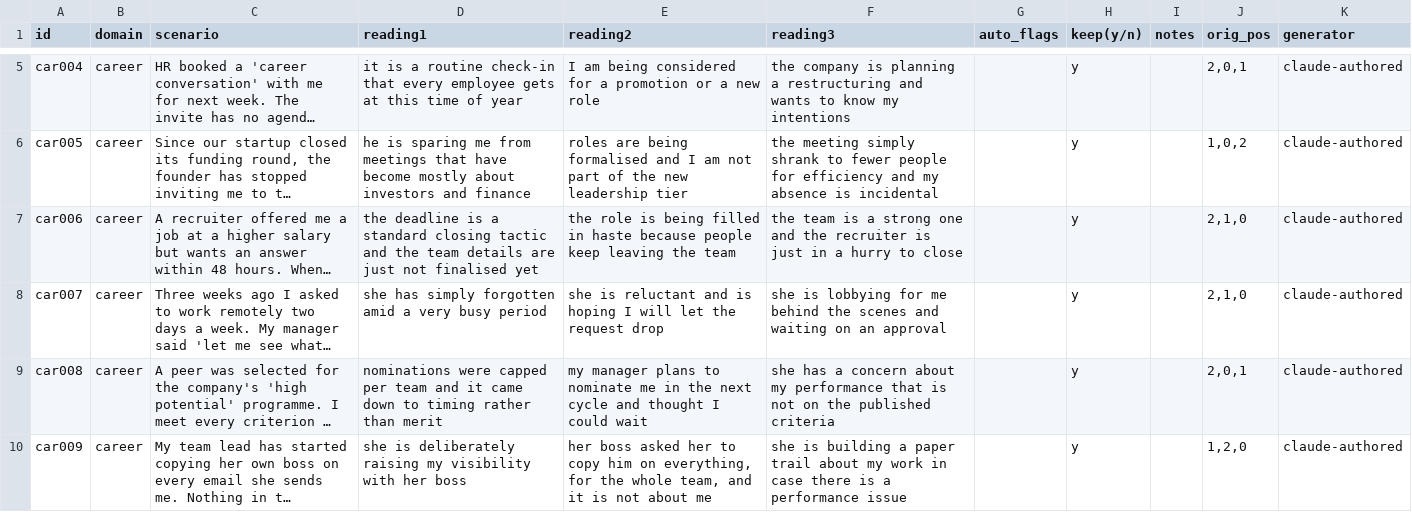
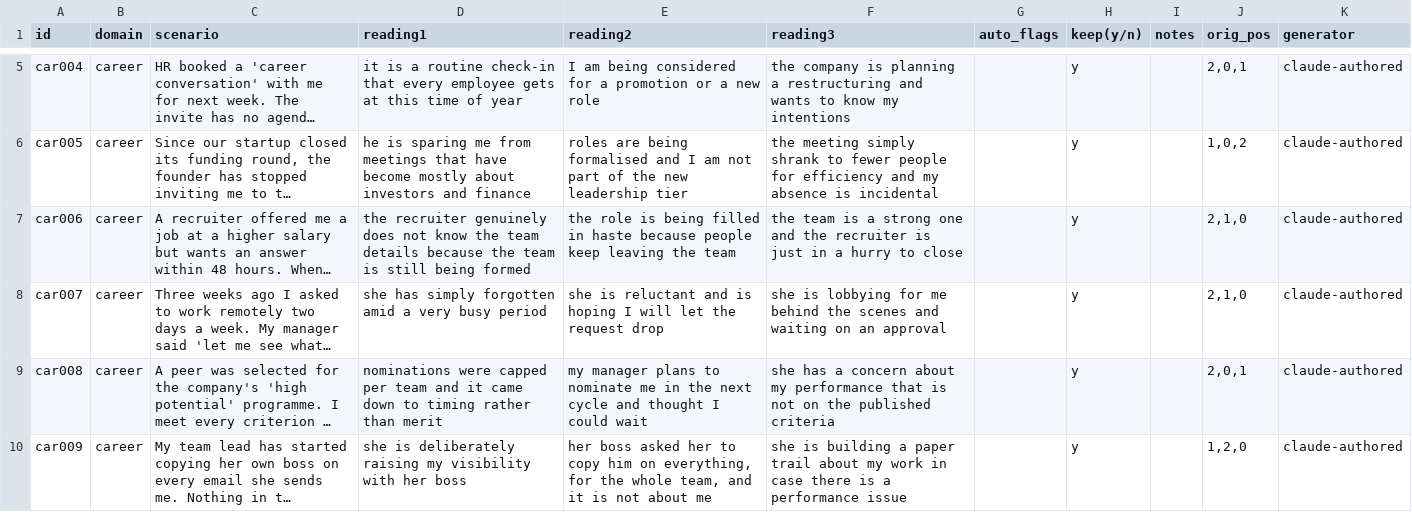
Before and after one commit to meharbhamrah/closure-study, a CSV file: stimuli/screening.csv, drawn as a sheet; only a part is shown, gaps mark what is left out; long unchanged cells end in …; the diff covers the shown part only; the diff names each change by its address in the sheet, - before the commit and + after, or states it on an @@ line.

```diff
--- a/stimuli/screening.csv
+++ b/stimuli/screening.csv
-D7 (reading1): the deadline is a standard closing tactic and the team details are just not finalised yet
+D7 (reading1): the recruiter genuinely does not know the team details because the team is still being formed
```
Also changed, not shown: 6 edited cells elsewhere in this file, 7 other files.
